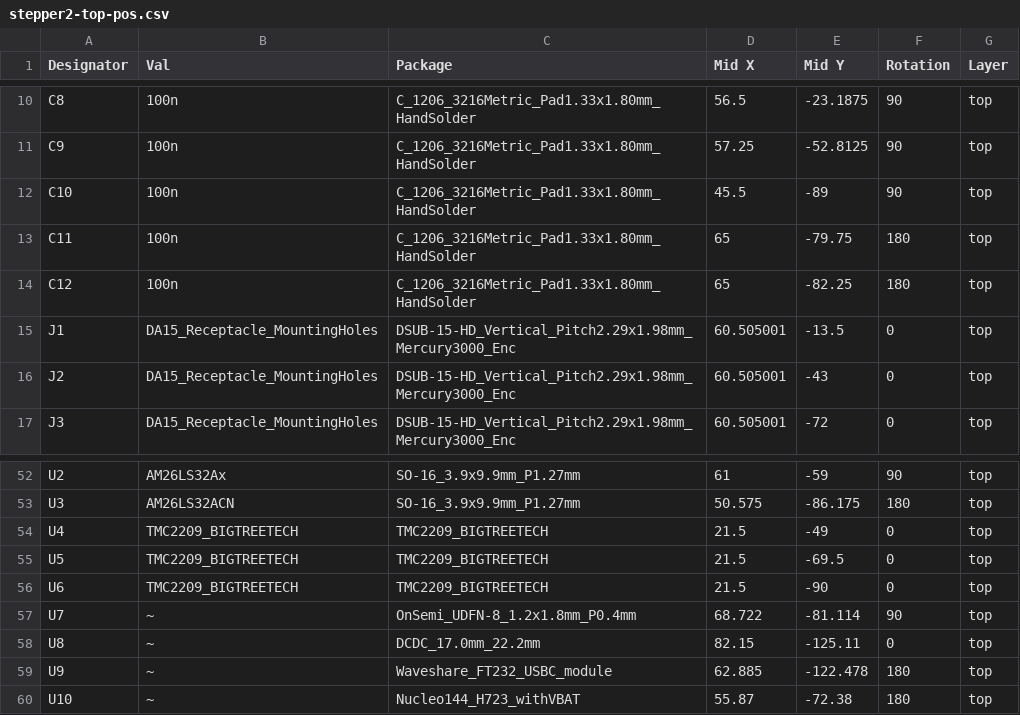
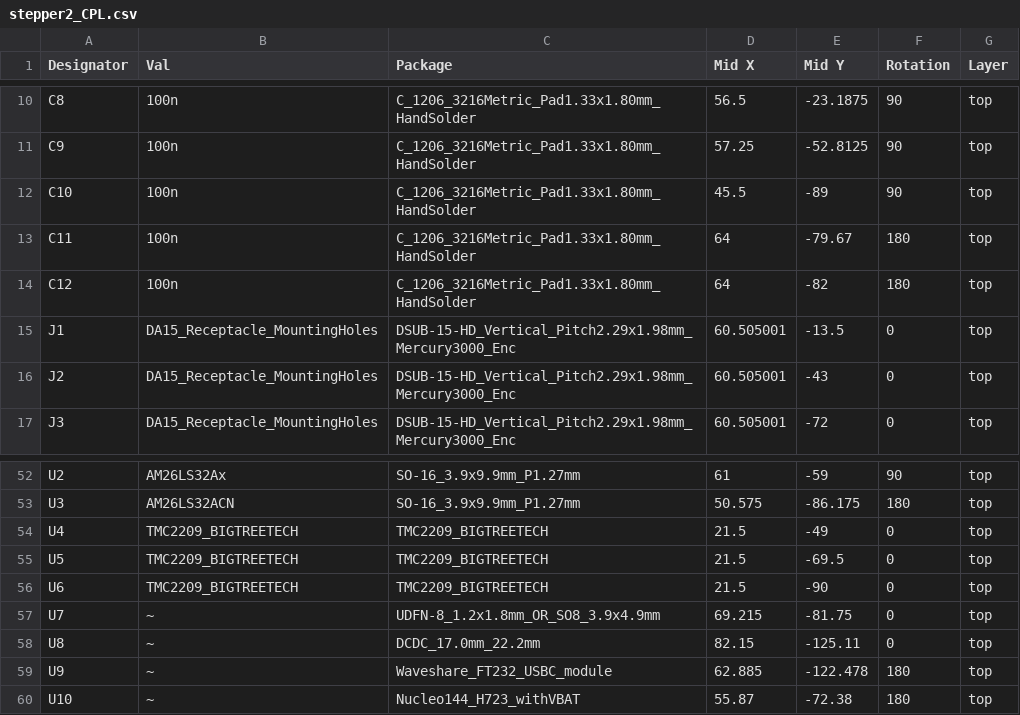
Before and after one commit to kacperoreszczuk/stepper2, a CSV file: pcb/BOM/stepper2_CPL.csv (was pcb/BOM/stepper2-top-pos.csv), drawn as a sheet; only a part is shown, gaps mark what is left out.

```diff
--- a/pcb/BOM/stepper2-top-pos.csv
+++ b/pcb/BOM/stepper2_CPL.csv
@@ -12,4 +12,4 @@ C9,100n,C_1206_3216Metric_Pad1.33x1.80mm_HandSolder,57.25,-52.8125,90,top
 C10,100n,C_1206_3216Metric_Pad1.33x1.80mm_HandSolder,45.5,-89,90,top
-C11,100n,C_1206_3216Metric_Pad1.33x1.80mm_HandSolder,65,-79.75,180,top
-C12,100n,C_1206_3216Metric_Pad1.33x1.80mm_HandSolder,65,-82.25,180,top
+C11,100n,C_1206_3216Metric_Pad1.33x1.80mm_HandSolder,64,-79.67,180,top
+C12,100n,C_1206_3216Metric_Pad1.33x1.80mm_HandSolder,64,-82,180,top
 J1,DA15_Receptacle_MountingHoles,DSUB-15-HD_Vertical_Pitch2.29x1.98mm_Mercury3000_Enc,60.505001,-13.5,0,top
@@ -56,3 +56,3 @@ U5,TMC2209_BIGTREETECH,TMC2209_BIGTREETECH,21.5,-69.5,0,top
 U6,TMC2209_BIGTREETECH,TMC2209_BIGTREETECH,21.5,-90,0,top
-U7,~,OnSemi_UDFN-8_1.2x1.8mm_P0.4mm,68.722,-81.114,90,top
+U7,~,UDFN-8_1.2x1.8mm_OR_SO8_3.9x4.9mm,69.215,-81.75,0,top
 U8,~,DCDC_17.0mm_22.2mm,82.15,-125.11,0,top
```
Also changed, not shown: pcb/BOM/stepper2_BOM.csv, 6 other files.
